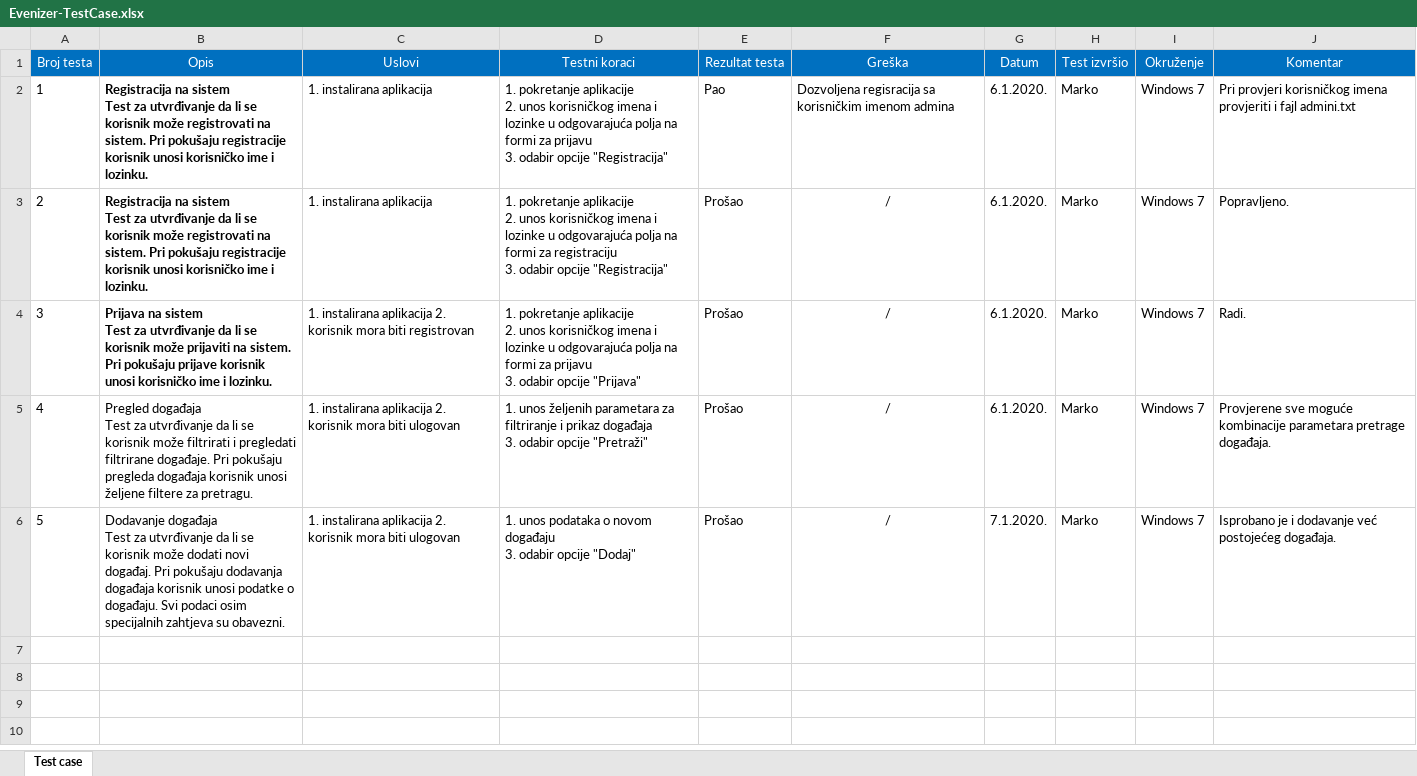
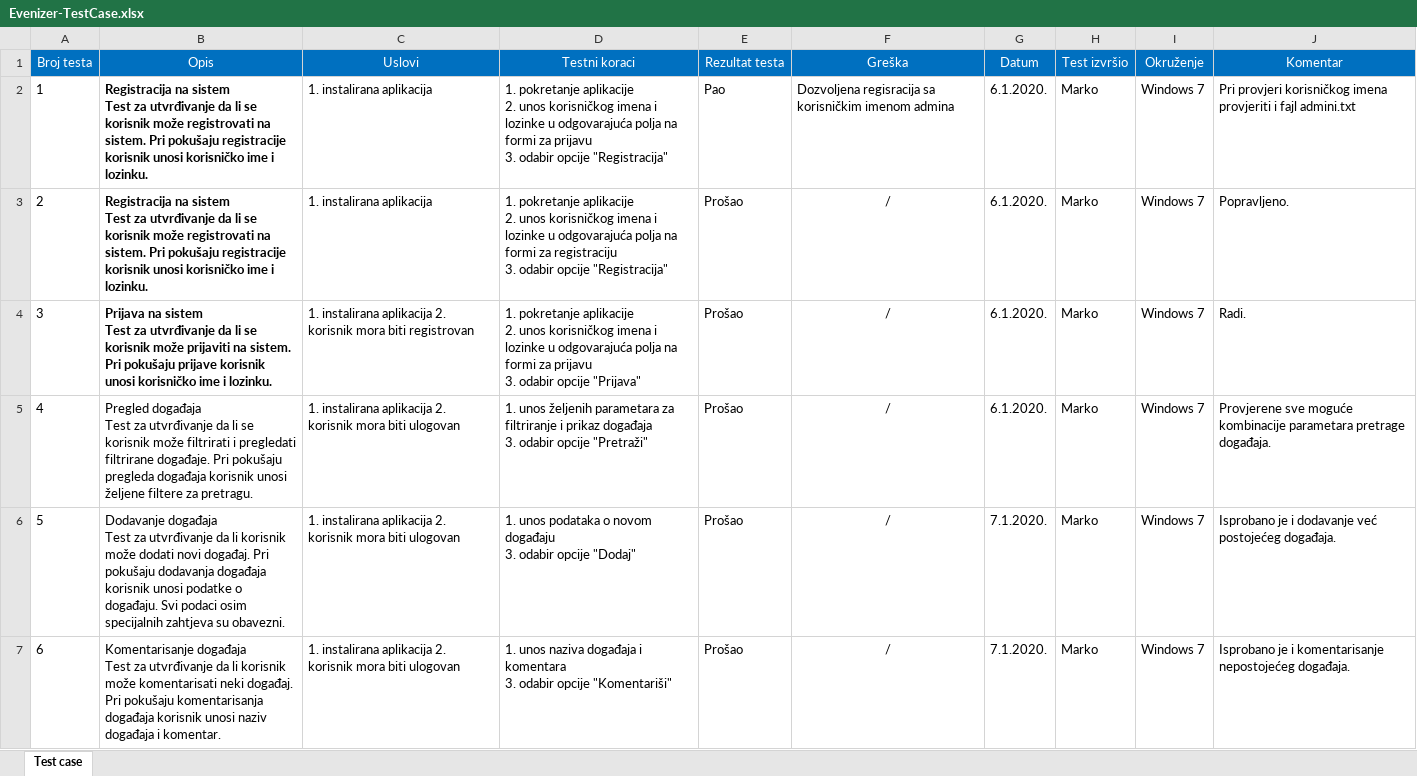
Before and after one commit to Balta-Stefan/OSI2019-Grupa-4, an Excel workbook: Evenizer-TestCase.xlsx, sheet Test case, drawn as a sheet; values as stored, in another font and other column widths than the file's, no borders; ↵ is a line break in a cell; the diff names each change by its address in the sheet, - before the commit and + after, or states it on an @@ line.

Commit message:
testirana funkcija komentarisi događaj

```diff
--- a/Evenizer-TestCase.xlsx (sheet Test case)
+++ b/Evenizer-TestCase.xlsx (sheet Test case)
-B6 (Opis): …da li se korisnik može…
+B6 (Opis): …da li korisnik može…
+row 7: 6 | Komentarisanje događaja ↵ Test za utvrđivanje da li korisnik može komentarisati neki događaj. Pri pokušaju komentarisanja događaja korisnik unosi naziv događaja i komentar. | 1. instalirana aplikacija 2. korisnik mora biti ulogovan | 1. unos naziva događaja i komentara ↵ 3. odabir opcije "Komentariši" | Prošao | / | 7.1.2020. | Marko | Windows 7 | Isprobano je i komentarisanje nepostojećeg događaja.
```
